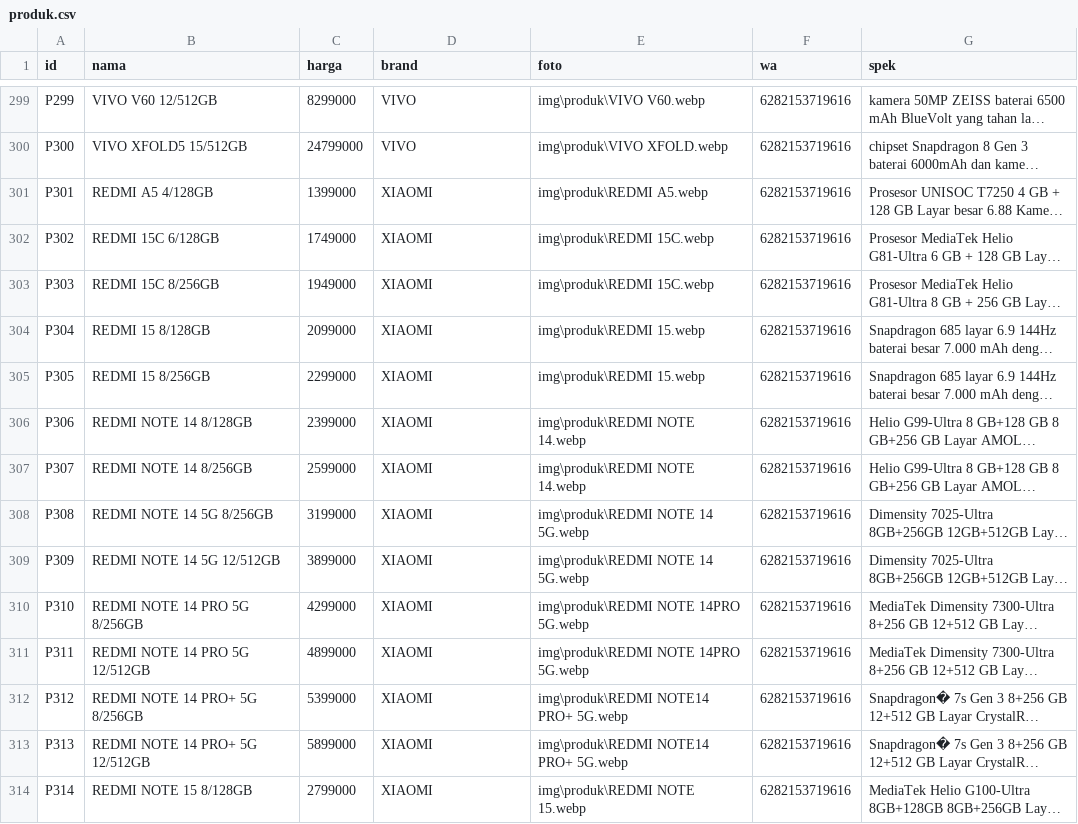
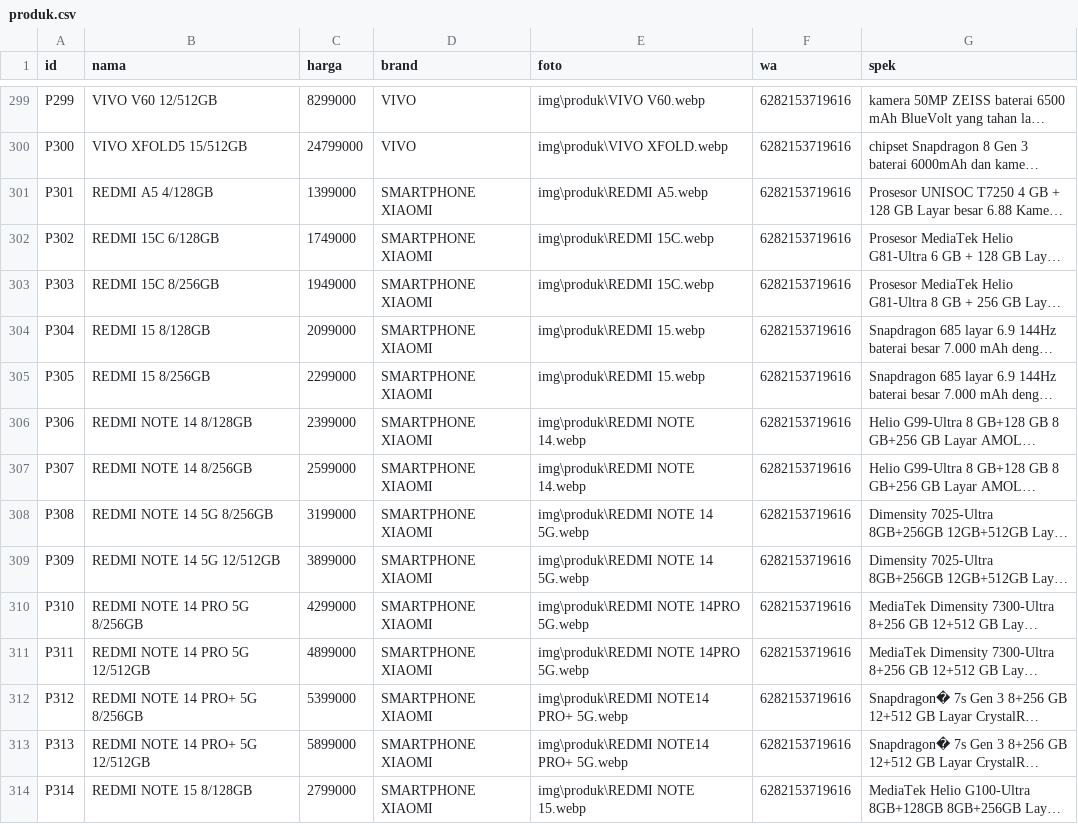
Before and after one commit to fendyfreelancestore/fendyfreelancestore, a CSV file: produk.csv, drawn as a sheet; only a part is shown, gaps mark what is left out; long unchanged cells end in …; the diff covers the shown part only; the diff names each change by its address in the sheet, - before the commit and + after, or states it on an @@ line.

Commit message:
Add files via upload

```diff
--- a/produk.csv
+++ b/produk.csv
-D301:D314 (brand): XIAOMI
+D301:D314 (brand): SMARTPHONE XIAOMI
```
Also changed, not shown: 16 edited cells elsewhere in this file.
